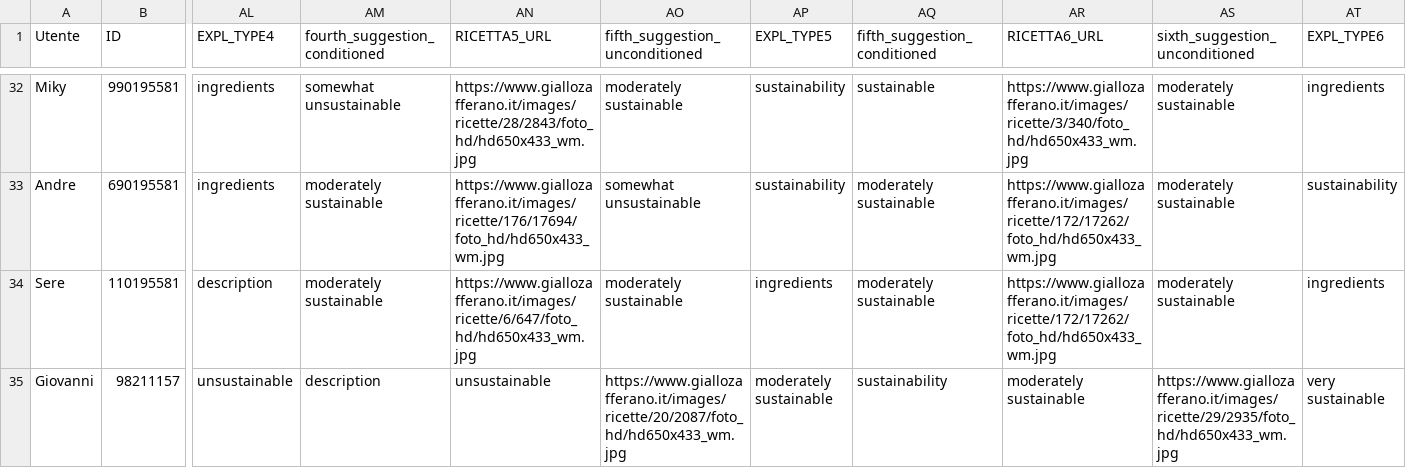
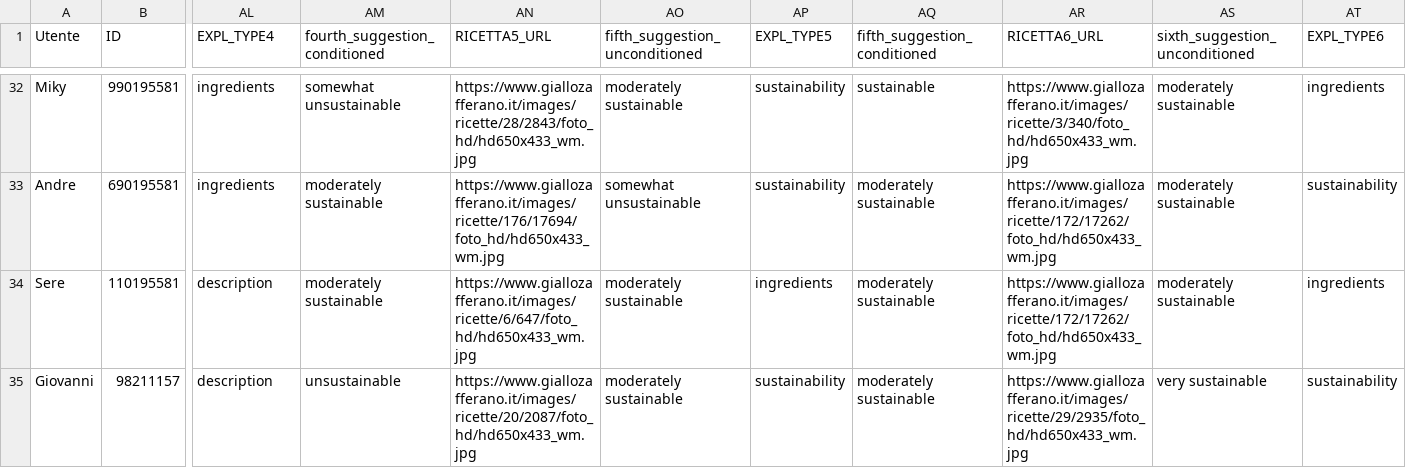
Before and after one commit to GianFederico/FoodRecSysBot, a CSV file: replies.csv, drawn as a sheet; only a part is shown, gaps mark what is left out; the diff covers the shown part only; the diff names each change by its address in the sheet, - before the commit and + after, or states it on an @@ line.

Commit message:
fix last entry of replies

```diff
--- a/replies.csv
+++ b/replies.csv
-AL35 (EXPL_TYPE4): unsustainable
+AL35 (EXPL_TYPE4): description
-AM35 (fourth_suggestion_conditioned): description
+AM35 (fourth_suggestion_conditioned): unsustainable
-AN35 (RICETTA5_URL): unsustainable
+AN35 (RICETTA5_URL): https://www.giallozafferano.it/images/ricette/20/2087/foto_hd/hd650x433_wm.jpg
-AO35 (fifth_suggestion_unconditioned): https://www.giallozafferano.it/images/ricette/20/2087/foto_hd/hd650x433_wm.jpg
+AO35 (fifth_suggestion_unconditioned): moderately sustainable
-AP35 (EXPL_TYPE5): moderately sustainable
+AP35 (EXPL_TYPE5): sustainability
-AQ35 (fifth_suggestion_conditioned): sustainability
+AQ35 (fifth_suggestion_conditioned): moderately sustainable
-AR35 (RICETTA6_URL): moderately sustainable
+AR35 (RICETTA6_URL): https://www.giallozafferano.it/images/ricette/29/2935/foto_hd/hd650x433_wm.jpg
-AS35 (sixth_suggestion_unconditioned): https://www.giallozafferano.it/images/ricette/29/2935/foto_hd/hd650x433_wm.jpg
+AS35 (sixth_suggestion_unconditioned): very sustainable
-AT35 (EXPL_TYPE6): very sustainable
+AT35 (EXPL_TYPE6): sustainability
```
Also changed, not shown: 2 edited cells elsewhere in this file.
